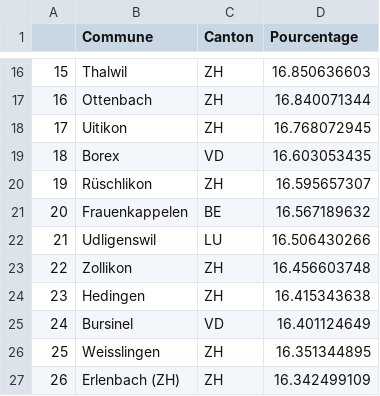
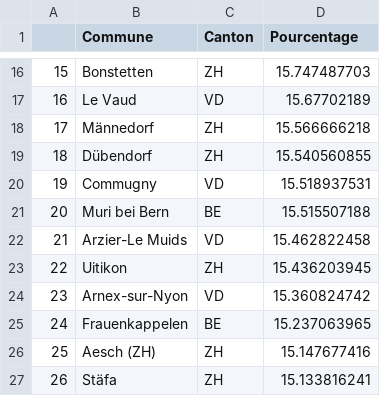
Before and after one commit to vey83/CN_2019, a CSV file: pop/output/FR/fr_top10-PVL.csv, drawn as a sheet; only a part is shown, gaps mark what is left out; the diff covers the shown part only.

```diff
--- a/pop/output/FR/fr_top10-PVL.csv
+++ b/pop/output/FR/fr_top10-PVL.csv
@@ -16,12 +16,12 @@
-"15","Thalwil","ZH",16.850636603
-"16","Ottenbach","ZH",16.840071344
-"17","Uitikon","ZH",16.768072945
-"18","Borex","VD",16.603053435
-"19","Rüschlikon","ZH",16.595657307
-"20","Frauenkappelen","BE",16.567189632
-"21","Udligenswil","LU",16.506430266
-"22","Zollikon","ZH",16.456603748
-"23","Hedingen","ZH",16.415343638
-"24","Bursinel","VD",16.401124649
-"25","Weisslingen","ZH",16.351344895
-"26","Erlenbach (ZH)","ZH",16.342499109
+"15","Bonstetten","ZH",15.747487703
+"16","Le Vaud","VD",15.67702189
+"17","Männedorf","ZH",15.566666218
+"18","Dübendorf","ZH",15.540560855
+"19","Commugny","VD",15.518937531
+"20","Muri bei Bern","BE",15.515507188
+"21","Arzier-Le Muids","VD",15.462822458
+"22","Uitikon","ZH",15.436203945
+"23","Arnex-sur-Nyon","VD",15.360824742
+"24","Frauenkappelen","BE",15.237063965
+"25","Aesch (ZH)","ZH",15.147677416
+"26","Stäfa","ZH",15.133816241
```
Also changed, not shown: 96 edited cells elsewhere in this file, pop/output/FR/fr_top10-Le Centre.csv, pop/output/FR/fr_top10-Les Vert-e-s.csv, 3 other files.
